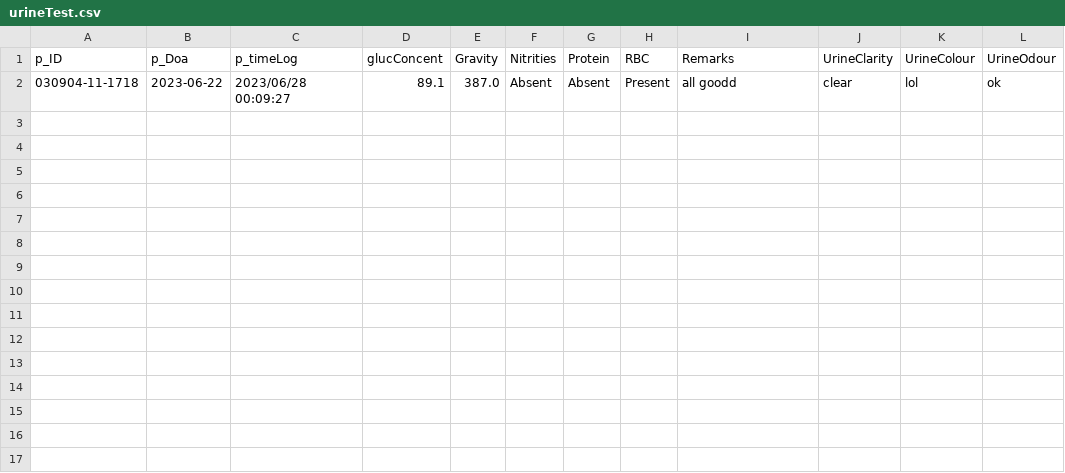
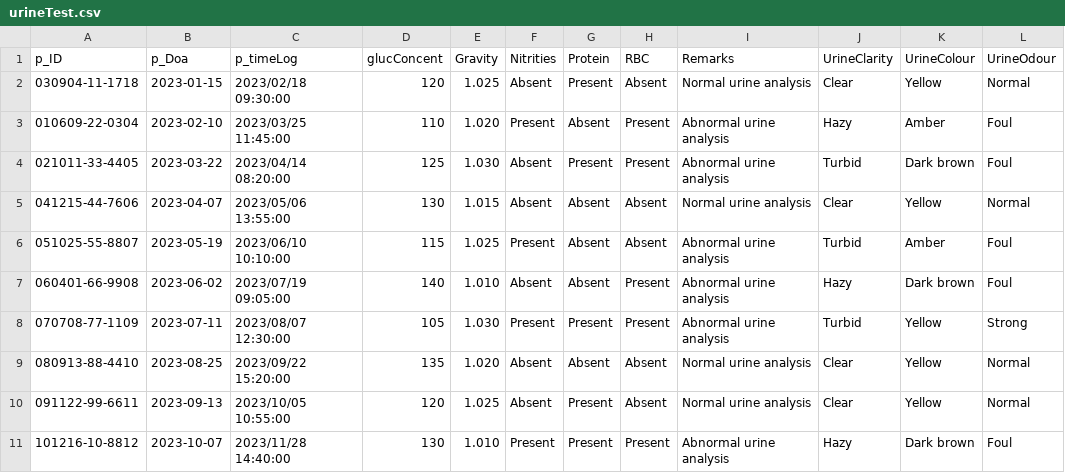
Before and after one commit to hanshnnn/EMR_project, a CSV file: urineTest.csv, drawn as a sheet.

```diff
--- a/urineTest.csv
+++ b/urineTest.csv
@@ -1,2 +1,11 @@
 p_ID,p_Doa,p_timeLog,glucConcent,Gravity,Nitrities,Protein,RBC,Remarks,UrineClarity,UrineColour,UrineOdour
-030904-11-1718,2023-06-22,2023/06/28 00:09:27,89.1,387.0,Absent,Absent,Present,all goodd,clear,lol,ok
+030904-11-1718,2023-01-15,2023/02/18 09:30:00,120,1.025,Absent,Present,Absent,Normal urine analysis,Clear,Yellow,Normal
+010609-22-0304,2023-02-10,2023/03/25 11:45:00,110,1.020,Present,Absent,Present,Abnormal urine analysis,Hazy,Amber,Foul
+021011-33-4405,2023-03-22,2023/04/14 08:20:00,125,1.030,Absent,Present,Present,Abnormal urine analysis,Turbid,Dark brown,Foul
+041215-44-7606,2023-04-07,2023/05/06 13:55:00,130,1.015,Absent,Absent,Absent,Normal urine analysis,Clear,Yellow,Normal
+051025-55-8807,2023-05-19,2023/06/10 10:10:00,115,1.025,Present,Absent,Absent,Abnormal urine analysis,Turbid,Amber,Foul
+060401-66-9908,2023-06-02,2023/07/19 09:05:00,140,1.010,Absent,Absent,Present,Abnormal urine analysis,Hazy,Dark brown,Foul
+070708-77-1109,2023-07-11,2023/08/07 12:30:00,105,1.030,Present,Present,Present,Abnormal urine analysis,Turbid,Yellow,Strong
+080913-88-4410,2023-08-25,2023/09/22 15:20:00,135,1.020,Absent,Absent,Absent,Normal urine analysis,Clear,Yellow,Normal
+091122-99-6611,2023-09-13,2023/10/05 10:55:00,120,1.025,Absent,Present,Absent,Normal urine analysis,Clear,Yellow,Normal
+101216-10-8812,2023-10-07,2023/11/28 14:40:00,130,1.010,Present,Present,Present,Abnormal urine analysis,Hazy,Dark brown,Foul
```
Also changed, not shown: analysis.csv, bloodTest.csv, 4 other files.
